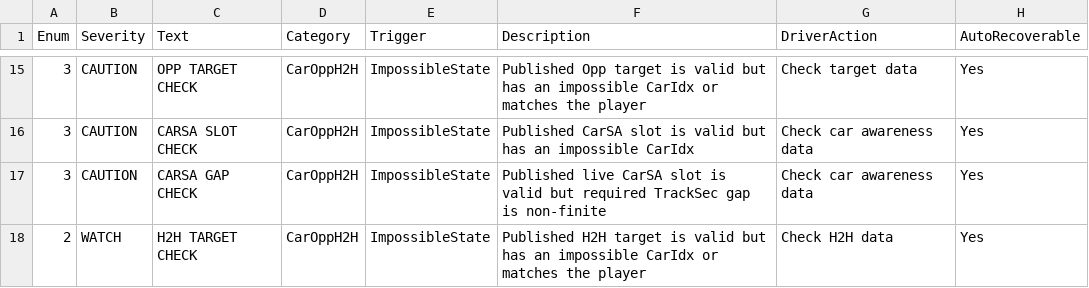
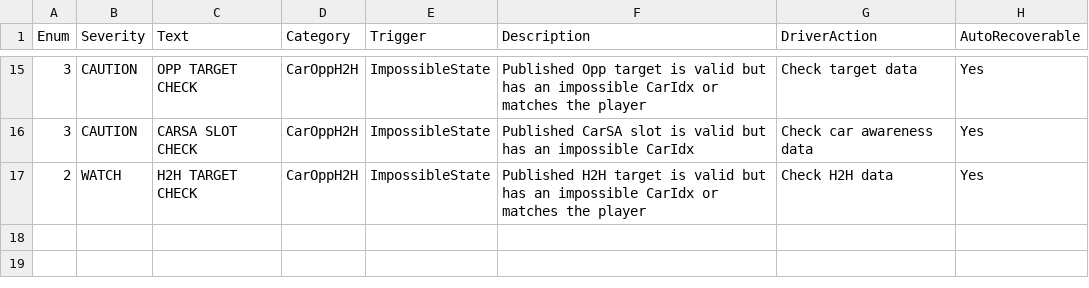
Before and after one commit to Lalabot77/LalaRaceAssist, a CSV file: Docs/Internal/MonitorSystem_Messages.csv, drawn as a sheet; only a part is shown, gaps mark what is left out.

Commit message:
Fix MonitorSystem Phase 3A review issues

```diff
--- a/Docs/Internal/MonitorSystem_Messages.csv
+++ b/Docs/Internal/MonitorSystem_Messages.csv
@@ -16,3 +16,2 @@ Enum,Severity,Text,Category,Trigger,Description,DriverAction,AutoRecoverable
 3,CAUTION,CARSA SLOT CHECK,CarOppH2H,ImpossibleState,Published CarSA slot is valid but has an impossible CarIdx,Check car awareness data,Yes
-3,CAUTION,CARSA GAP CHECK,CarOppH2H,ImpossibleState,Published live CarSA slot is valid but required TrackSec gap is non-finite,Check car awareness data,Yes
 2,WATCH,H2H TARGET CHECK,CarOppH2H,ImpossibleState,Published H2H target is valid but has an impossible CarIdx or matches the player,Check H2H data,Yes
```
Also changed, not shown: 6 other files.
